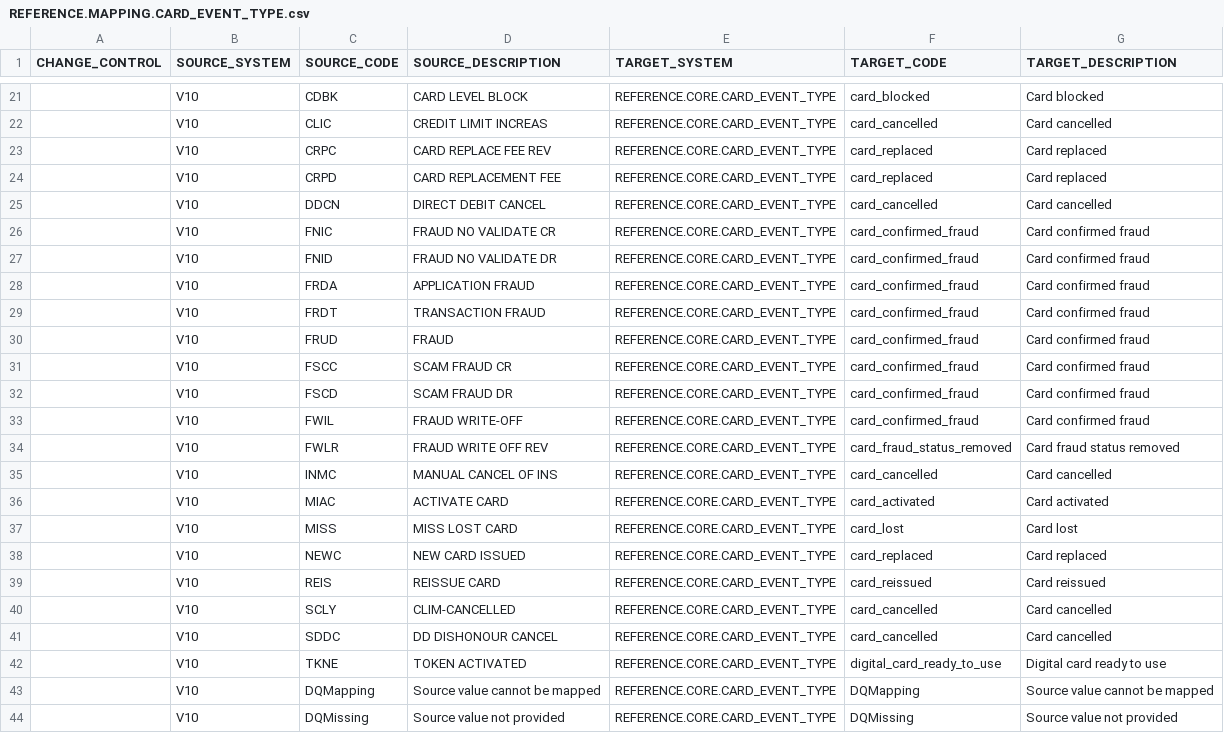
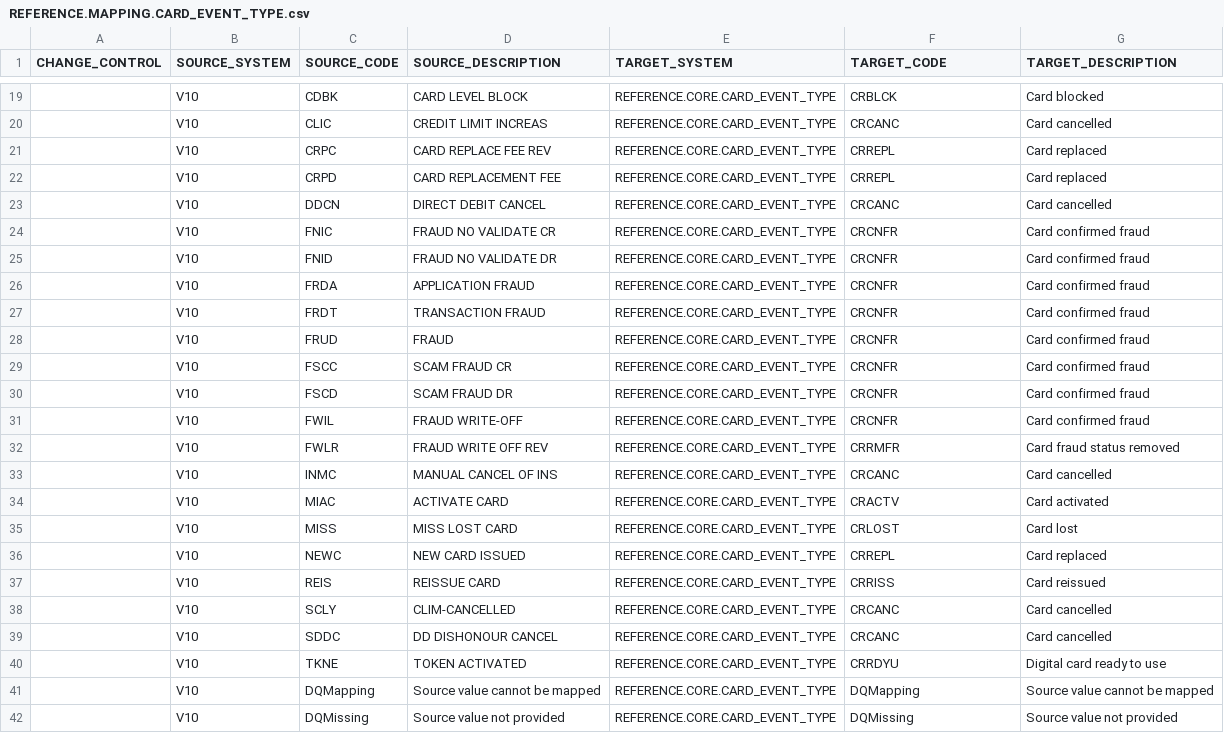
Before and after one commit to lertpinyopap/datahub-models-ccdm-mapping, a CSV file: data/reference_data/mapping/REFERENCE.MAPPING.CARD_EVENT_TYPE.csv, drawn as a sheet; only a part is shown, gaps mark what is left out; the diff covers the shown part only.

```diff
--- a/data/reference_data/mapping/REFERENCE.MAPPING.CARD_EVENT_TYPE.csv
+++ b/data/reference_data/mapping/REFERENCE.MAPPING.CARD_EVENT_TYPE.csv
@@ -21,23 +19,23 @@ CHANGE_CONTROL,SOURCE_SYSTEM,SOURCE_CODE,SOURCE_DESCRIPTION,TARGET_SYSTEM,TARGET
-,V10,CDBK,CARD LEVEL BLOCK,REFERENCE.CORE.CARD_EVENT_TYPE,card_blocked,Card blocked
-,V10,CLIC,CREDIT LIMIT INCREAS,REFERENCE.CORE.CARD_EVENT_TYPE,card_cancelled,Card cancelled
-,V10,CRPC,CARD REPLACE FEE REV,REFERENCE.CORE.CARD_EVENT_TYPE,card_replaced,Card replaced
-,V10,CRPD,CARD REPLACEMENT FEE,REFERENCE.CORE.CARD_EVENT_TYPE,card_replaced,Card replaced
-,V10,DDCN,DIRECT DEBIT CANCEL,REFERENCE.CORE.CARD_EVENT_TYPE,card_cancelled,Card cancelled
-,V10,FNIC,FRAUD NO VALIDATE CR,REFERENCE.CORE.CARD_EVENT_TYPE,card_confirmed_fraud,Card confirmed fraud
-,V10,FNID,FRAUD NO VALIDATE DR,REFERENCE.CORE.CARD_EVENT_TYPE,card_confirmed_fraud,Card confirmed fraud
-,V10,FRDA,APPLICATION FRAUD,REFERENCE.CORE.CARD_EVENT_TYPE,card_confirmed_fraud,Card confirmed fraud
-,V10,FRDT,TRANSACTION FRAUD,REFERENCE.CORE.CARD_EVENT_TYPE,card_confirmed_fraud,Card confirmed fraud
-,V10,FRUD,FRAUD,REFERENCE.CORE.CARD_EVENT_TYPE,card_confirmed_fraud,Card confirmed fraud
-,V10,FSCC,SCAM FRAUD CR,REFERENCE.CORE.CARD_EVENT_TYPE,card_confirmed_fraud,Card confirmed fraud
-,V10,FSCD,SCAM FRAUD DR,REFERENCE.CORE.CARD_EVENT_TYPE,card_confirmed_fraud,Card confirmed fraud
-,V10,FWIL,FRAUD WRITE-OFF,REFERENCE.CORE.CARD_EVENT_TYPE,card_confirmed_fraud,Card confirmed fraud
-,V10,FWLR,FRAUD WRITE OFF REV,REFERENCE.CORE.CARD_EVENT_TYPE,card_fraud_status_removed,Card fraud status removed
-,V10,INMC,MANUAL CANCEL OF INS,REFERENCE.CORE.CARD_EVENT_TYPE,card_cancelled,Card cancelled
-,V10,MIAC,ACTIVATE CARD,REFERENCE.CORE.CARD_EVENT_TYPE,card_activated,Card activated
-,V10,MISS,MISS LOST CARD,REFERENCE.CORE.CARD_EVENT_TYPE,card_lost,Card lost
-,V10,NEWC,NEW CARD ISSUED,REFERENCE.CORE.CARD_EVENT_TYPE,card_replaced,Card replaced
-,V10,REIS,REISSUE CARD,REFERENCE.CORE.CARD_EVENT_TYPE,card_reissued,Card reissued
-,V10,SCLY,CLIM-CANCELLED,REFERENCE.CORE.CARD_EVENT_TYPE,card_cancelled,Card cancelled
-,V10,SDDC,DD DISHONOUR CANCEL,REFERENCE.CORE.CARD_EVENT_TYPE,card_cancelled,Card cancelled
-,V10,TKNE,TOKEN ACTIVATED,REFERENCE.CORE.CARD_EVENT_TYPE,digital_card_ready_to_use,Digital card ready to use
+,V10,CDBK,CARD LEVEL BLOCK,REFERENCE.CORE.CARD_EVENT_TYPE,CRBLCK,Card blocked
+,V10,CLIC,CREDIT LIMIT INCREAS,REFERENCE.CORE.CARD_EVENT_TYPE,CRCANC,Card cancelled
+,V10,CRPC,CARD REPLACE FEE REV,REFERENCE.CORE.CARD_EVENT_TYPE,CRREPL,Card replaced
+,V10,CRPD,CARD REPLACEMENT FEE,REFERENCE.CORE.CARD_EVENT_TYPE,CRREPL,Card replaced
+,V10,DDCN,DIRECT DEBIT CANCEL,REFERENCE.CORE.CARD_EVENT_TYPE,CRCANC,Card cancelled
+,V10,FNIC,FRAUD NO VALIDATE CR,REFERENCE.CORE.CARD_EVENT_TYPE,CRCNFR,Card confirmed fraud
+,V10,FNID,FRAUD NO VALIDATE DR,REFERENCE.CORE.CARD_EVENT_TYPE,CRCNFR,Card confirmed fraud
+,V10,FRDA,APPLICATION FRAUD,REFERENCE.CORE.CARD_EVENT_TYPE,CRCNFR,Card confirmed fraud
+,V10,FRDT,TRANSACTION FRAUD,REFERENCE.CORE.CARD_EVENT_TYPE,CRCNFR,Card confirmed fraud
+,V10,FRUD,FRAUD,REFERENCE.CORE.CARD_EVENT_TYPE,CRCNFR,Card confirmed fraud
+,V10,FSCC,SCAM FRAUD CR,REFERENCE.CORE.CARD_EVENT_TYPE,CRCNFR,Card confirmed fraud
+,V10,FSCD,SCAM FRAUD DR,REFERENCE.CORE.CARD_EVENT_TYPE,CRCNFR,Card confirmed fraud
+,V10,FWIL,FRAUD WRITE-OFF,REFERENCE.CORE.CARD_EVENT_TYPE,CRCNFR,Card confirmed fraud
+,V10,FWLR,FRAUD WRITE OFF REV,REFERENCE.CORE.CARD_EVENT_TYPE,CRRMFR,Card fraud status removed
+,V10,INMC,MANUAL CANCEL OF INS,REFERENCE.CORE.CARD_EVENT_TYPE,CRCANC,Card cancelled
+,V10,MIAC,ACTIVATE CARD,REFERENCE.CORE.CARD_EVENT_TYPE,CRACTV,Card activated
+,V10,MISS,MISS LOST CARD,REFERENCE.CORE.CARD_EVENT_TYPE,CRLOST,Card lost
+,V10,NEWC,NEW CARD ISSUED,REFERENCE.CORE.CARD_EVENT_TYPE,CRREPL,Card replaced
+,V10,REIS,REISSUE CARD,REFERENCE.CORE.CARD_EVENT_TYPE,CRRISS,Card reissued
+,V10,SCLY,CLIM-CANCELLED,REFERENCE.CORE.CARD_EVENT_TYPE,CRCANC,Card cancelled
+,V10,SDDC,DD DISHONOUR CANCEL,REFERENCE.CORE.CARD_EVENT_TYPE,CRCANC,Card cancelled
+,V10,TKNE,TOKEN ACTIVATED,REFERENCE.CORE.CARD_EVENT_TYPE,CRRDYU,Digital card ready to use
 ,V10,DQMapping,Source value cannot be mapped,REFERENCE.CORE.CARD_EVENT_TYPE,DQMapping,Source value cannot be mapped
```
Also changed, not shown: 2 removed rows and 30 edited cells elsewhere in this file, data/reference_data/core/REFERENCE.CORE.ADDRESS_TYPE.csv, data/reference_data/core/REFERENCE.CORE.CARD_BLOCKED_REASON.csv, 19 other files.
